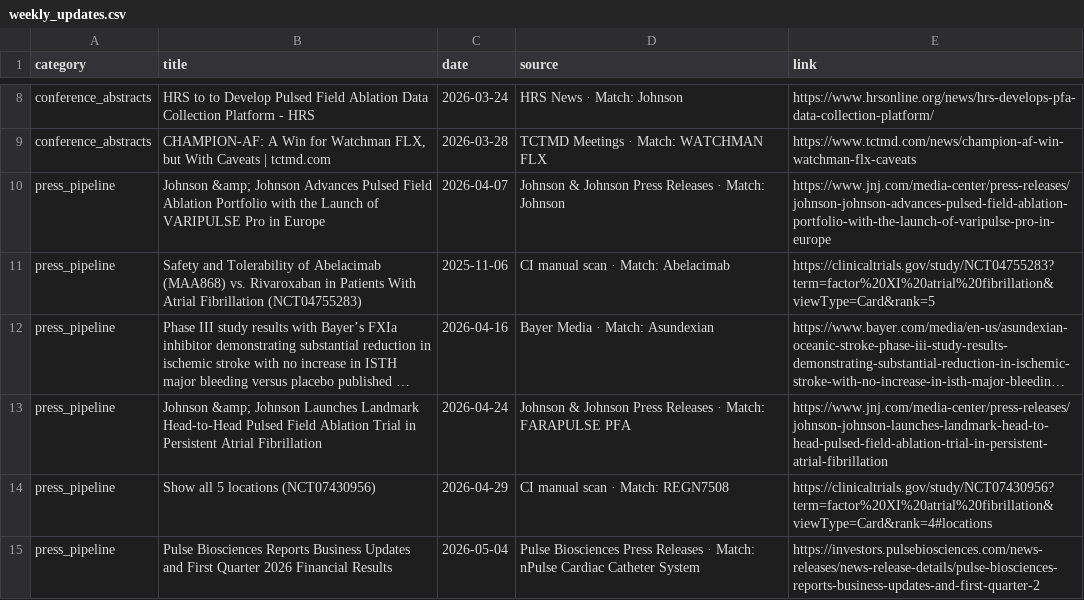
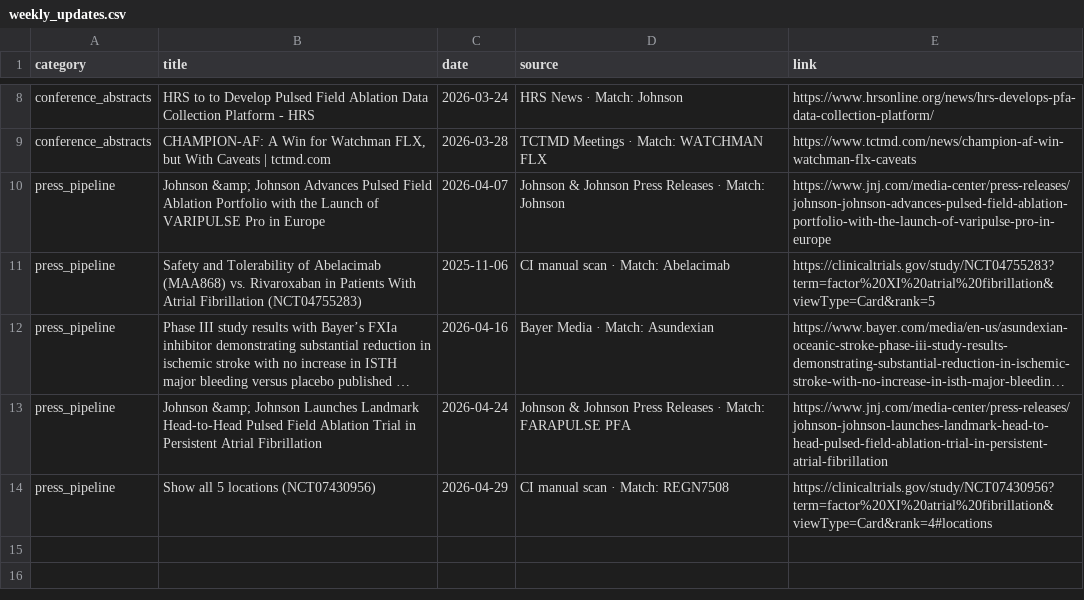
Before and after one commit to rubioisabel134-ai/Afib-dashboard, a CSV file: data/weekly_updates.csv, drawn as a sheet; only a part is shown, gaps mark what is left out; long unchanged cells end in …; the diff names each change by its address in the sheet, - before the commit and + after, or states it on an @@ line.

Commit message:
Weekly update 2026-05-21

```diff
--- a/data/weekly_updates.csv
+++ b/data/weekly_updates.csv
-row 15: press_pipeline | Pulse Biosciences Reports Business Updates and First Quarter 2026 Financial Results | 2026-05-04 | Pulse Biosciences Press Releases · Match: nPulse Cardiac Catheter System | https://investors.pulsebiosciences.com/news-releases/news-release-details/pulse-biosciences-reports-business-updates-and-first-quarter-2
```
Also changed, not shown: 4 other files.
